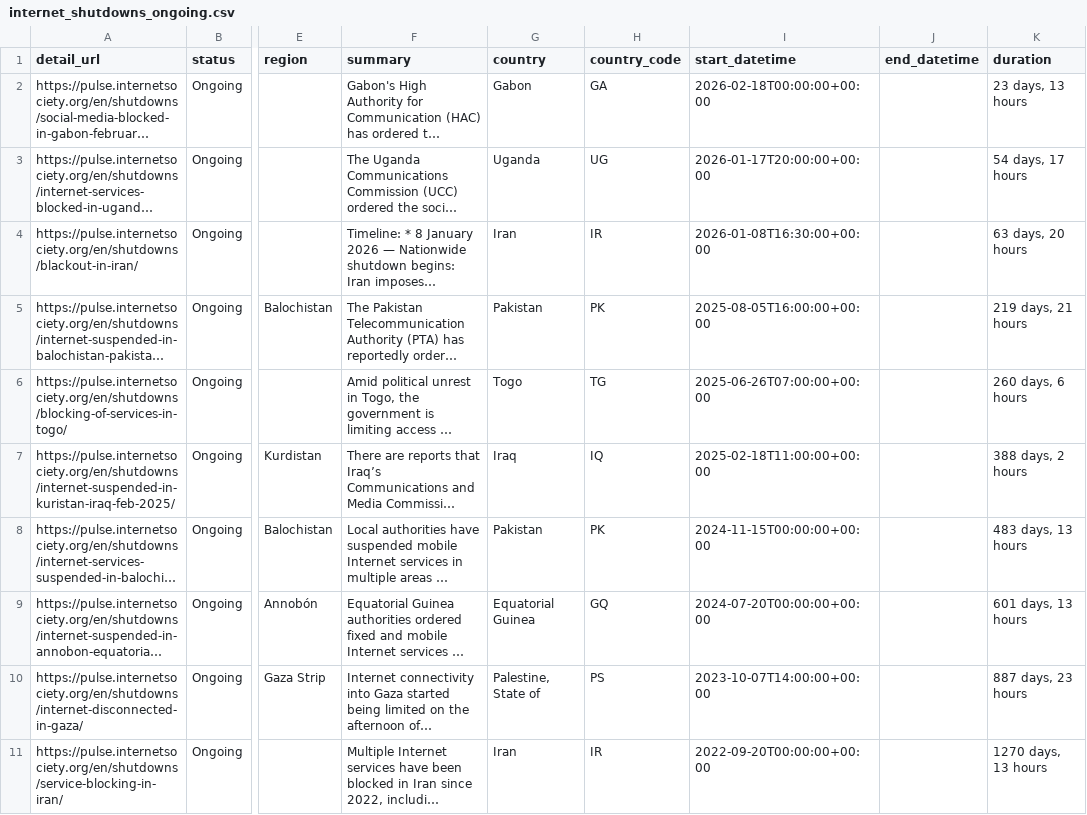
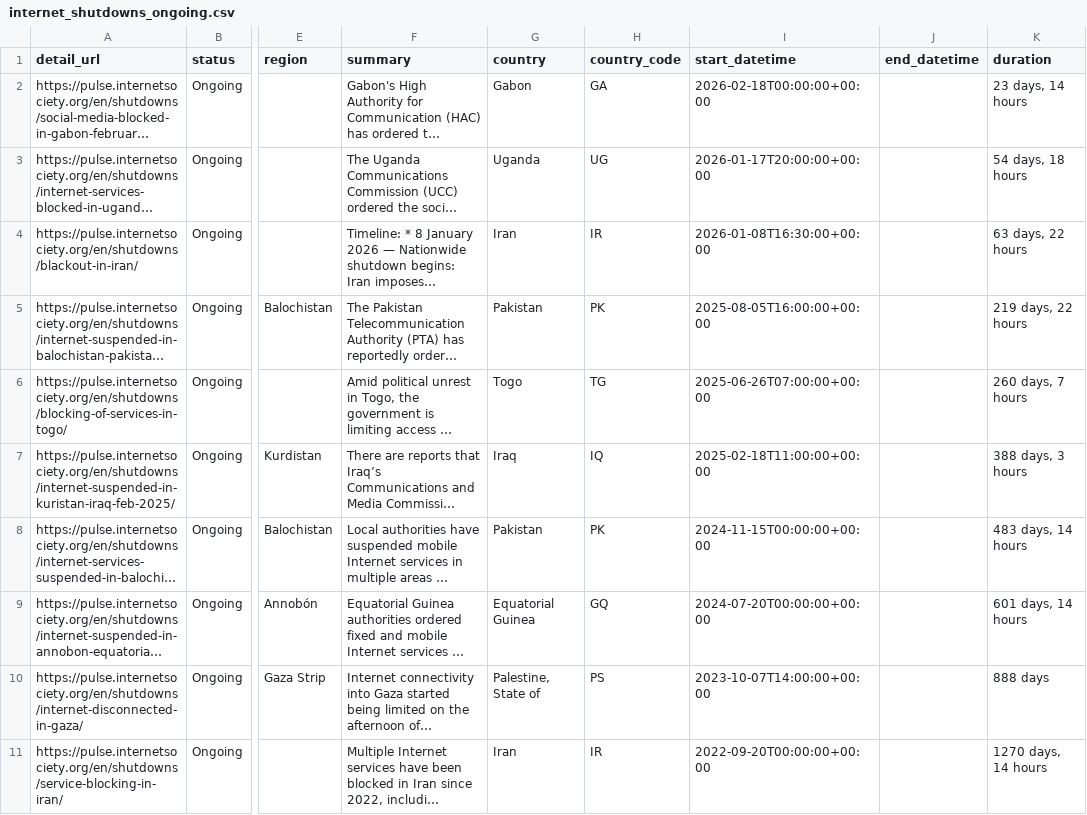
Before and after one commit to ccb2195-ux/Internet-Shutdown-Tracker, a CSV file: internet_shutdowns_ongoing.csv, drawn as a sheet; only a part is shown, gaps mark what is left out; long unchanged cells end in …; the diff names each change by its address in the sheet, - before the commit and + after, or states it on an @@ line.

```diff
--- a/internet_shutdowns_ongoing.csv
+++ b/internet_shutdowns_ongoing.csv
-K2 (duration): 23 days, 13 hours
+K2 (duration): 23 days, 14 hours
-K3 (duration): 54 days, 17 hours
+K3 (duration): 54 days, 18 hours
-K4 (duration): 63 days, 20 hours
+K4 (duration): 63 days, 22 hours
-K5 (duration): 219 days, 21 hours
+K5 (duration): 219 days, 22 hours
-K6 (duration): 260 days, 6 hours
+K6 (duration): 260 days, 7 hours
-K7 (duration): 388 days, 2 hours
+K7 (duration): 388 days, 3 hours
-K8 (duration): 483 days, 13 hours
+K8 (duration): 483 days, 14 hours
-K9 (duration): 601 days, 13 hours
+K9 (duration): 601 days, 14 hours
-K10 (duration): 887 days, 23 hours
+K10 (duration): 888 days
-K11 (duration): 1270 days, 13 hours
+K11 (duration): 1270 days, 14 hours
```
Also changed, not shown: internet_shutdowns_processed.csv.
